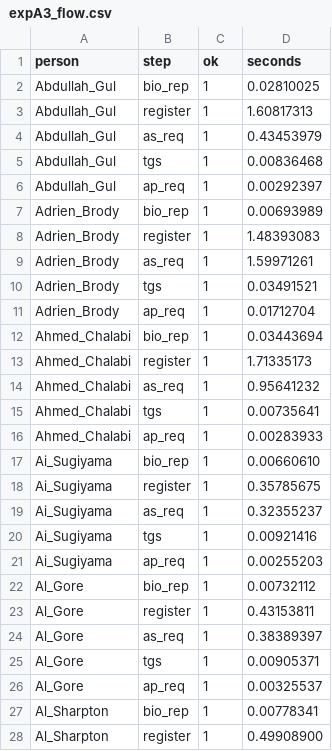
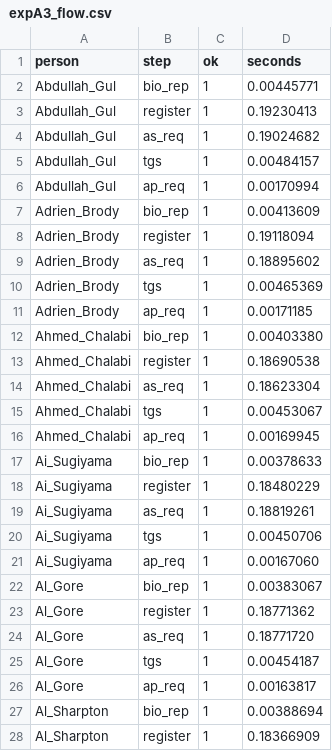
Before and after one commit to yb-pua/bigpapercode-v7, a CSV file: 方向一/实验/实验三端到端/结果/expA3_flow.csv, drawn as a sheet; only a part is shown; the diff covers the shown part only.

```diff
--- a/方向一/实验/实验三端到端/结果/expA3_flow.csv
+++ b/方向一/实验/实验三端到端/结果/expA3_flow.csv
@@ -1,28 +1,28 @@
 person,step,ok,seconds
-Abdullah_Gul,bio_rep,1,0.02810025
-Abdullah_Gul,register,1,1.60817313
-Abdullah_Gul,as_req,1,0.43453979
-Abdullah_Gul,tgs,1,0.00836468
-Abdullah_Gul,ap_req,1,0.00292397
-Adrien_Brody,bio_rep,1,0.00693989
-Adrien_Brody,register,1,1.48393083
-Adrien_Brody,as_req,1,1.59971261
-Adrien_Brody,tgs,1,0.03491521
-Adrien_Brody,ap_req,1,0.01712704
-Ahmed_Chalabi,bio_rep,1,0.03443694
-Ahmed_Chalabi,register,1,1.71335173
-Ahmed_Chalabi,as_req,1,0.95641232
-Ahmed_Chalabi,tgs,1,0.00735641
-Ahmed_Chalabi,ap_req,1,0.00283933
-Ai_Sugiyama,bio_rep,1,0.00660610
-Ai_Sugiyama,register,1,0.35785675
-Ai_Sugiyama,as_req,1,0.32355237
-Ai_Sugiyama,tgs,1,0.00921416
-Ai_Sugiyama,ap_req,1,0.00255203
-Al_Gore,bio_rep,1,0.00732112
-Al_Gore,register,1,0.43153811
-Al_Gore,as_req,1,0.38389397
-Al_Gore,tgs,1,0.00905371
-Al_Gore,ap_req,1,0.00325537
-Al_Sharpton,bio_rep,1,0.00778341
-Al_Sharpton,register,1,0.49908900
+Abdullah_Gul,bio_rep,1,0.00445771
+Abdullah_Gul,register,1,0.19230413
+Abdullah_Gul,as_req,1,0.19024682
+Abdullah_Gul,tgs,1,0.00484157
+Abdullah_Gul,ap_req,1,0.00170994
+Adrien_Brody,bio_rep,1,0.00413609
+Adrien_Brody,register,1,0.19118094
+Adrien_Brody,as_req,1,0.18895602
+Adrien_Brody,tgs,1,0.00465369
+Adrien_Brody,ap_req,1,0.00171185
+Ahmed_Chalabi,bio_rep,1,0.00403380
+Ahmed_Chalabi,register,1,0.18690538
+Ahmed_Chalabi,as_req,1,0.18623304
+Ahmed_Chalabi,tgs,1,0.00453067
+Ahmed_Chalabi,ap_req,1,0.00169945
+Ai_Sugiyama,bio_rep,1,0.00378633
+Ai_Sugiyama,register,1,0.18480229
+Ai_Sugiyama,as_req,1,0.18819261
+Ai_Sugiyama,tgs,1,0.00450706
+Ai_Sugiyama,ap_req,1,0.00167060
+Al_Gore,bio_rep,1,0.00383067
+Al_Gore,register,1,0.18771362
+Al_Gore,as_req,1,0.18771720
+Al_Gore,tgs,1,0.00454187
+Al_Gore,ap_req,1,0.00163817
+Al_Sharpton,bio_rep,1,0.00388694
+Al_Sharpton,register,1,0.18366909
```
Also changed, not shown: 123 edited cells elsewhere in this file, 方向一/实验/实验三端到端/结果/expA3_summary.csv, 方向一/实验/实验二噪声鲁棒/结果/expA2_summary.csv, 43 other files.
